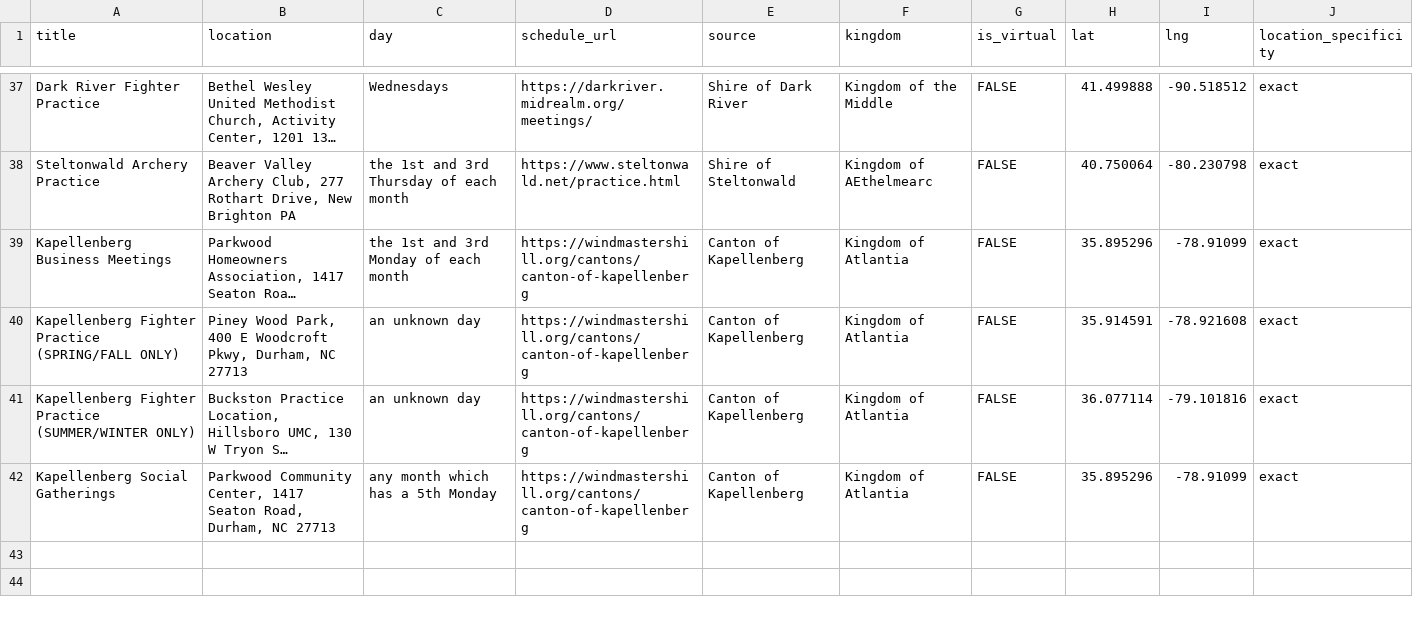
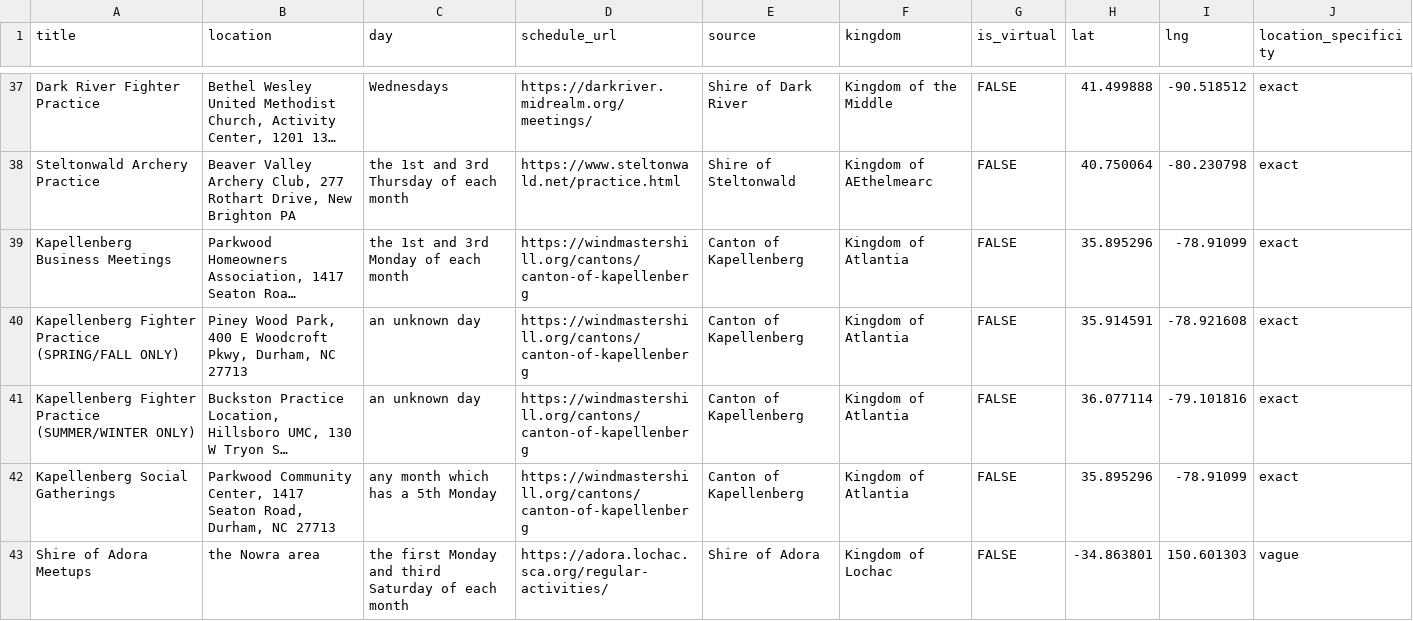
Before and after one commit to khs/scamap, a CSV file: hardcoded_events.csv, drawn as a sheet; only a part is shown, gaps mark what is left out; long unchanged cells end in …; the diff names each change by its address in the sheet, - before the commit and + after, or states it on an @@ line.

```diff
--- a/hardcoded_events.csv
+++ b/hardcoded_events.csv
+row 43: Shire of Adora Meetups | the Nowra area | the first Monday and third Saturday of each month | https://adora.lochac.sca.org/regular-activities/ | Shire of Adora | Kingdom of Lochac | FALSE | -34.863801 | 150.601303 | vague
```
Also changed, not shown: locals.csv.
